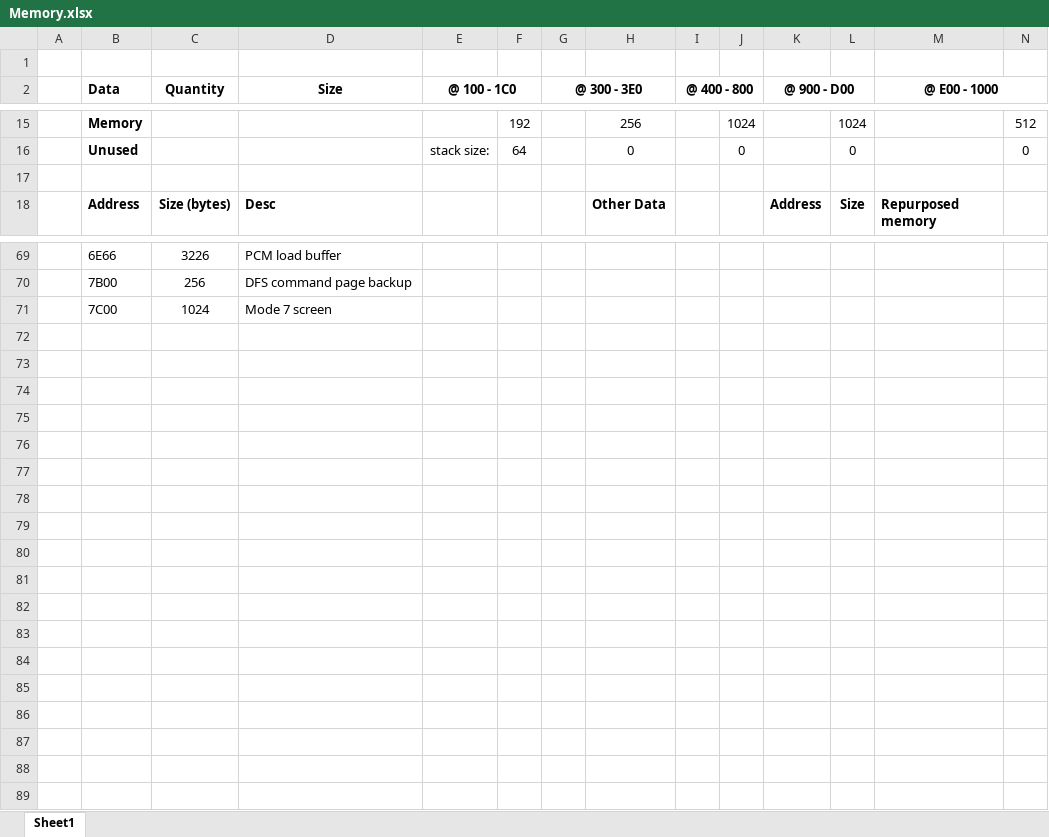
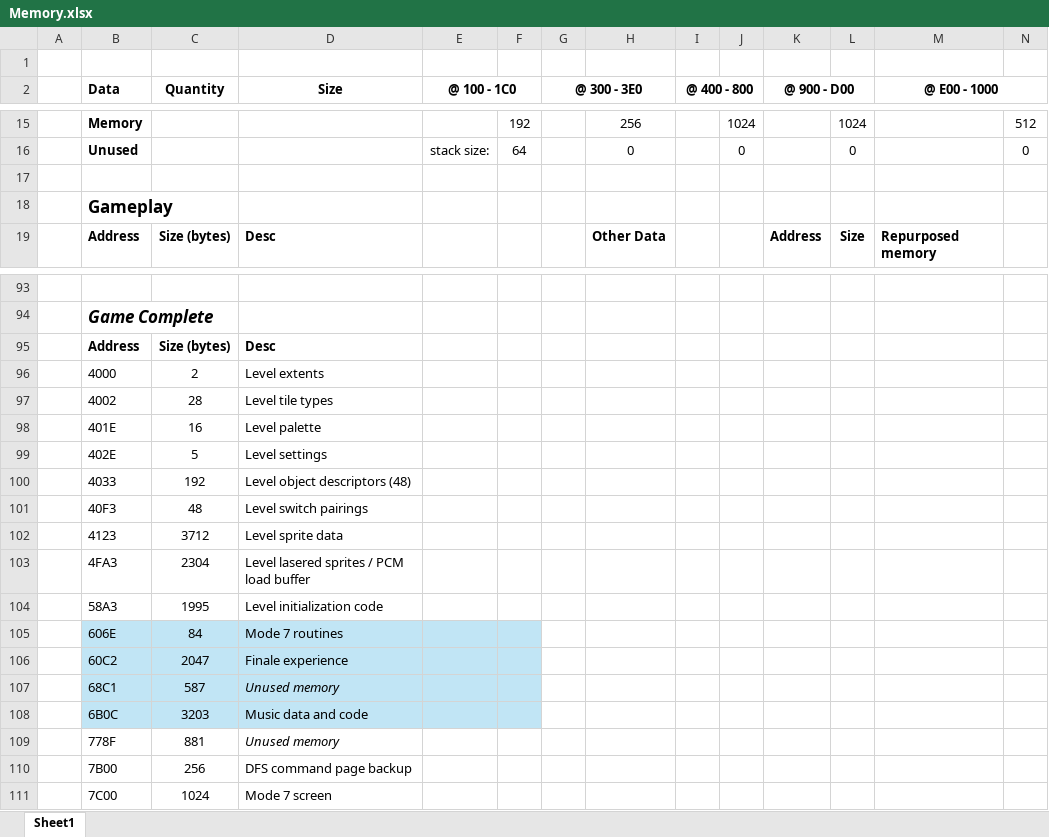
Before and after one commit to markjleece/beeb, an Excel workbook: docs/Memory.xlsx, sheet Sheet1, drawn as a sheet; only a part is shown, gaps mark what is left out; values as stored, in another font and other column widths than the file's, no borders; addresses are those after the commit; rows hold the shown columns only; the diff covers the shown part only; the diff names each change by its address in the sheet, - before the commit and + after, or states it on an @@ line.

```diff
--- a/docs/Memory.xlsx (sheet Sheet1)
+++ b/docs/Memory.xlsx (sheet Sheet1)
+row 18:  | Gameplay
-row 93:  | 6E66 | 3226 | PCM load buffer
+row 93: (empty)
+row 94:  | Game Complete
+row 95:  | Address | Size (bytes) | Desc
+row 96:  | 4000 | 2 | Level extents
+row 97:  | 4002 | 28 | Level tile types
+row 98:  | 401E | 16 | Level palette
+row 99:  | 402E | 5 | Level settings
+row 100:  | 4033 | 192 | Level object descriptors (48)
+row 101:  | 40F3 | 48 | Level switch pairings
+row 102:  | 4123 | 3712 | Level sprite data
+row 103:  | 4FA3 | 2304 | Level lasered sprites / PCM load buffer
+row 104:  | 58A3 | 1995 | Level initialization code
+row 105:  | 606E | 84 | Mode 7 routines
+row 106:  | 60C2 | 2047 | Finale experience
+row 107:  | 68C1 | 587 | Unused memory
+row 108:  | 6B0C | 3203 | Music data and code
+row 109:  | 778F | 881 | Unused memory
```
Also changed, not shown: 27 added rows, 4 removed rows, 3 edited cells and cell formats elsewhere in this sheet, formulas that keep their value, 11 other files.
